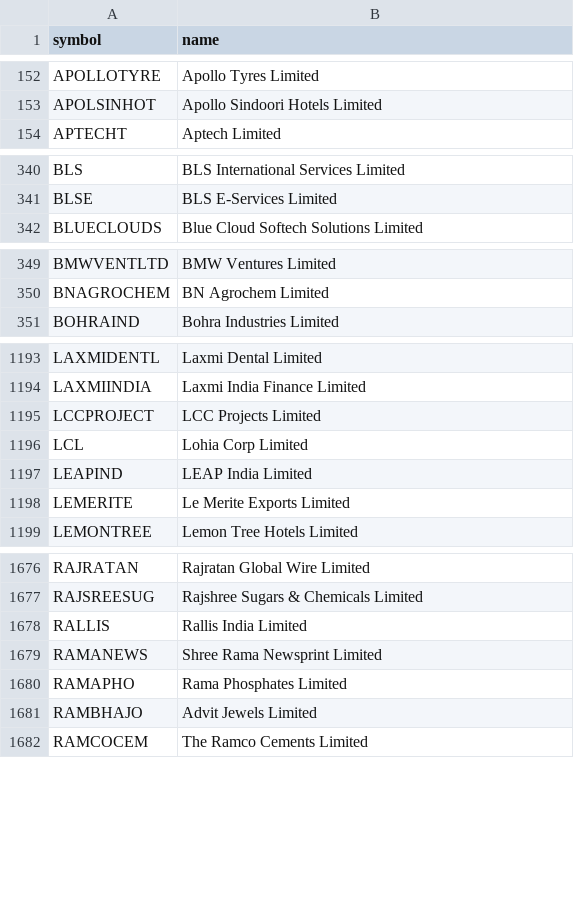
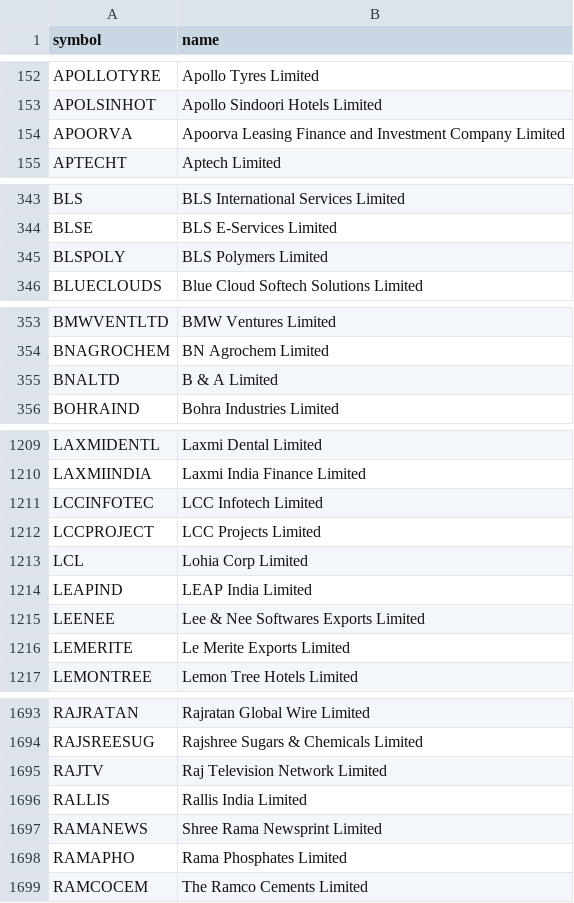
Before and after one commit to AADITR2189/trade, a CSV file: data/nse_equity.csv, drawn as a sheet; only a part is shown, gaps mark what is left out; the diff covers the shown part only.

```diff
--- a/data/nse_equity.csv
+++ b/data/nse_equity.csv
@@ -153,2 +153,3 @@ APOLLOTYRE,Apollo Tyres Limited
 APOLSINHOT,Apollo Sindoori Hotels Limited
+APOORVA,Apoorva Leasing Finance and Investment Company Limited
 APTECHT,Aptech Limited
@@ -341,2 +344,3 @@ BLS,BLS International Services Limited
 BLSE,BLS E-Services Limited
+BLSPOLY,BLS Polymers Limited
 BLUECLOUDS,Blue Cloud Softech Solutions Limited
@@ -350,2 +354,3 @@ BMWVENTLTD,BMW Ventures Limited
 BNAGROCHEM,BN Agrochem Limited
+BNALTD,B & A Limited
 BOHRAIND,Bohra Industries Limited
@@ -1194,2 +1210,3 @@ LAXMIDENTL,Laxmi Dental Limited
 LAXMIINDIA,Laxmi India Finance Limited
+LCCINFOTEC,LCC Infotech Limited
 LCCPROJECT,LCC Projects Limited
@@ -1197,2 +1214,3 @@ LCL,Lohia Corp Limited
 LEAPIND,LEAP India Limited
+LEENEE,Lee & Nee Softwares Exports Limited
 LEMERITE,Le Merite Exports Limited
@@ -1677,2 +1694,3 @@ RAJRATAN,Rajratan Global Wire Limited
 RAJSREESUG,Rajshree Sugars & Chemicals Limited
+RAJTV,Raj Television Network Limited
 RALLIS,Rallis India Limited
@@ -1680,3 +1698,2 @@ RAMANEWS,Shree Rama Newsprint Limited
 RAMAPHO,Rama Phosphates Limited
-RAMBHAJO,Advit Jewels Limited
 RAMCOCEM,The Ramco Cements Limited
```
Also changed, not shown: 30 added rows and 9 removed rows elsewhere in this file, data/picks.csv, 2 other files.
